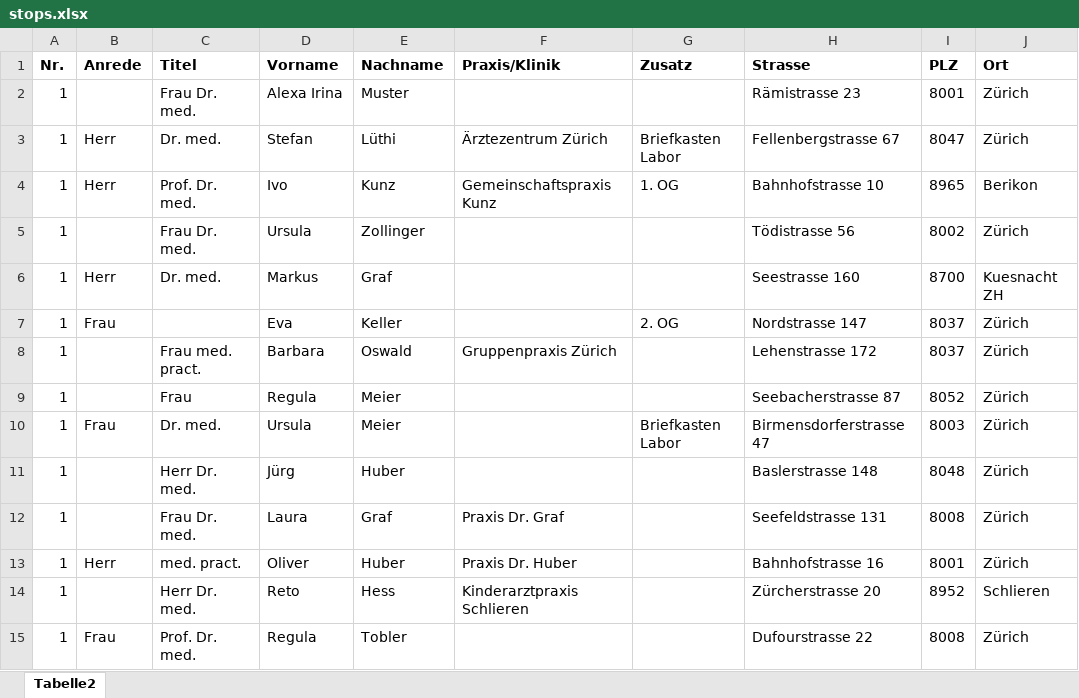
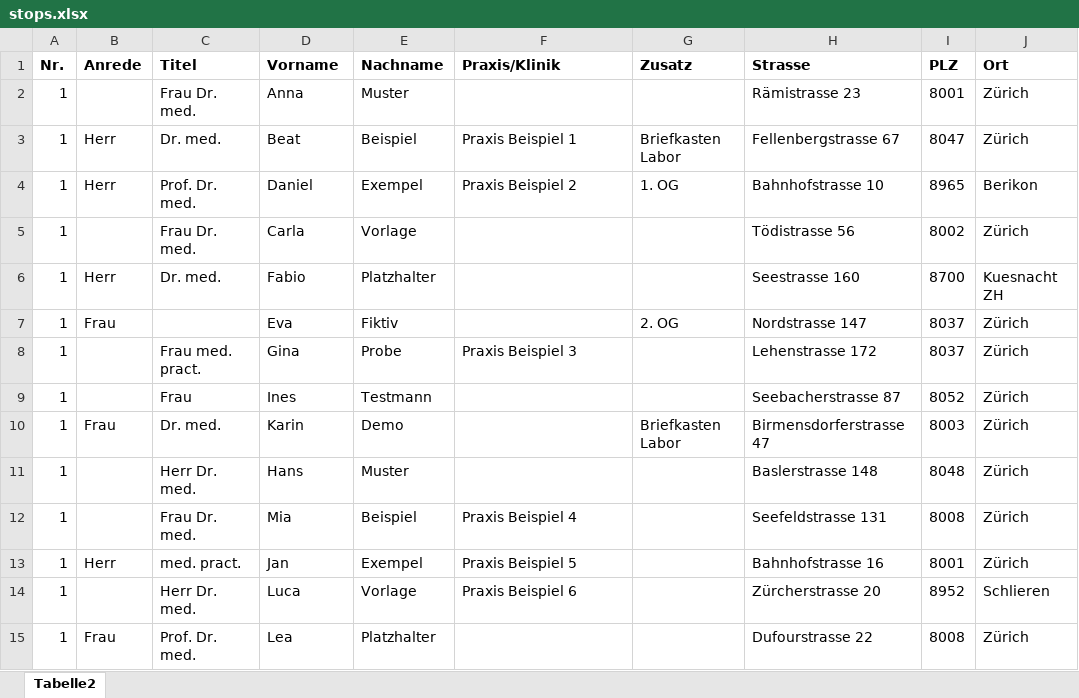
Before and after one commit to ccccreal/tour-insertion-tool, an Excel workbook: examples/praxen/stops.xlsx, sheet Tabelle2, drawn as a sheet; only a part is shown; values as stored, in another font and other column widths than the file's, no borders; the diff covers the shown part only; the diff names each change by its address in the sheet, - before the commit and + after, or states it on an @@ line.

Commit message:
Keep server-only files out of git and the image; placeholder names in the practices example
- .gitignore / .dockerignore: .env, Caddyfile, legal/, deploy/*.local,
  consent log, geocoding cache and its key file.
- examples/praxen: names replaced by obvious placeholders (Muster,
  Beispiel, Praxis Beispiel n); addresses stay real so geocoding works.

```diff
--- a/examples/praxen/stops.xlsx (sheet Tabelle2)
+++ b/examples/praxen/stops.xlsx (sheet Tabelle2)
-D2 (Vorname): Alexa Irina
+D2 (Vorname): Anna
-D3 (Vorname): Stefan
+D3 (Vorname): Beat
-E3 (Nachname): Lüthi
+E3 (Nachname): Beispiel
-F3 (Praxis/Klinik): Ärztezentrum Zürich
+F3 (Praxis/Klinik): Praxis Beispiel 1
-D4 (Vorname): Ivo
+D4 (Vorname): Daniel
-E4 (Nachname): Kunz
+E4 (Nachname): Exempel
-F4 (Praxis/Klinik): Gemeinschaftspraxis Kunz
+F4 (Praxis/Klinik): Praxis Beispiel 2
-D5 (Vorname): Ursula
+D5 (Vorname): Carla
-E5 (Nachname): Zollinger
+E5 (Nachname): Vorlage
-D6 (Vorname): Markus
+D6 (Vorname): Fabio
-E6 (Nachname): Graf
+E6 (Nachname): Platzhalter
-E7 (Nachname): Keller
+E7 (Nachname): Fiktiv
-D8 (Vorname): Barbara
+D8 (Vorname): Gina
-E8 (Nachname): Oswald
+E8 (Nachname): Probe
-F8 (Praxis/Klinik): Gruppenpraxis Zürich
+F8 (Praxis/Klinik): Praxis Beispiel 3
-D9 (Vorname): Regula
+D9 (Vorname): Ines
-E9 (Nachname): Meier
+E9 (Nachname): Testmann
-D10 (Vorname): Ursula
+D10 (Vorname): Karin
-E10 (Nachname): Meier
+E10 (Nachname): Demo
-D11 (Vorname): Jürg
+D11 (Vorname): Hans
-E11 (Nachname): Huber
+E11 (Nachname): Muster
-D12 (Vorname): Laura
+D12 (Vorname): Mia
-E12 (Nachname): Graf
+E12 (Nachname): Beispiel
-F12 (Praxis/Klinik): Praxis Dr. Graf
+F12 (Praxis/Klinik): Praxis Beispiel 4
-D13 (Vorname): Oliver
+D13 (Vorname): Jan
-E13 (Nachname): Huber
+E13 (Nachname): Exempel
-F13 (Praxis/Klinik): Praxis Dr. Huber
+F13 (Praxis/Klinik): Praxis Beispiel 5
-D14 (Vorname): Reto
+D14 (Vorname): Luca
-E14 (Nachname): Hess
+E14 (Nachname): Vorlage
-F14 (Praxis/Klinik): Kinderarztpraxis Schlieren
+F14 (Praxis/Klinik): Praxis Beispiel 6
-D15 (Vorname): Regula
+D15 (Vorname): Lea
-E15 (Nachname): Tobler
+E15 (Nachname): Platzhalter
```
Also changed, not shown: 303 edited cells elsewhere in this sheet, 3 other files.
